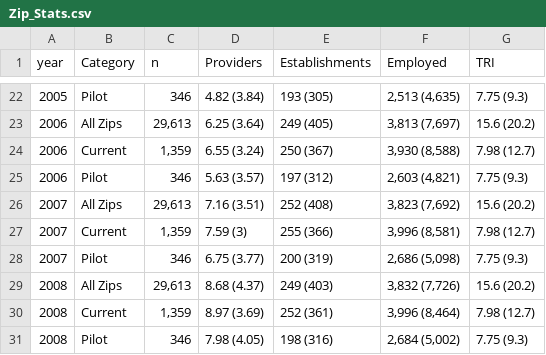
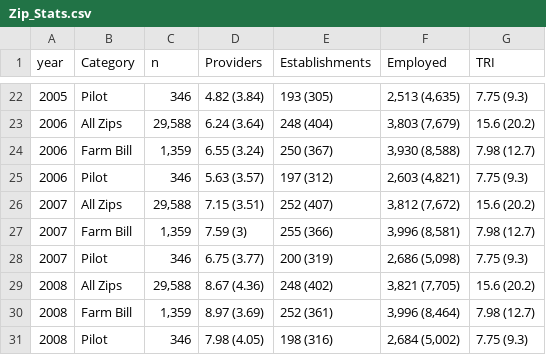
Before and after one commit to rdinter/test-counties, a CSV file: 2-Exploratory/USDA_Evaluation/Zip_Stats.csv, drawn as a sheet; only a part is shown, gaps mark what is left out; the diff covers the shown part only.

```diff
--- a/2-Exploratory/USDA_Evaluation/Zip_Stats.csv
+++ b/2-Exploratory/USDA_Evaluation/Zip_Stats.csv
@@ -22,10 +22,10 @@
 "2005","Pilot","346","4.82 (3.84)","193 (305)","2,513 (4,635)","7.75 (9.3)"
-"2006","All Zips","29,613","6.25 (3.64)","249 (405)","3,813 (7,697)","15.6 (20.2)"
-"2006","Current","1,359","6.55 (3.24)","250 (367)","3,930 (8,588)","7.98 (12.7)"
+"2006","All Zips","29,588","6.24 (3.64)","248 (404)","3,803 (7,679)","15.6 (20.2)"
+"2006","Farm Bill","1,359","6.55 (3.24)","250 (367)","3,930 (8,588)","7.98 (12.7)"
 "2006","Pilot","346","5.63 (3.57)","197 (312)","2,603 (4,821)","7.75 (9.3)"
-"2007","All Zips","29,613","7.16 (3.51)","252 (408)","3,823 (7,692)","15.6 (20.2)"
-"2007","Current","1,359","7.59 (3)","255 (366)","3,996 (8,581)","7.98 (12.7)"
+"2007","All Zips","29,588","7.15 (3.51)","252 (407)","3,812 (7,672)","15.6 (20.2)"
+"2007","Farm Bill","1,359","7.59 (3)","255 (366)","3,996 (8,581)","7.98 (12.7)"
 "2007","Pilot","346","6.75 (3.77)","200 (319)","2,686 (5,098)","7.75 (9.3)"
-"2008","All Zips","29,613","8.68 (4.37)","249 (403)","3,832 (7,726)","15.6 (20.2)"
-"2008","Current","1,359","8.97 (3.69)","252 (361)","3,996 (8,464)","7.98 (12.7)"
+"2008","All Zips","29,588","8.67 (4.36)","248 (402)","3,821 (7,705)","15.6 (20.2)"
+"2008","Farm Bill","1,359","8.97 (3.69)","252 (361)","3,996 (8,464)","7.98 (12.7)"
 "2008","Pilot","346","7.98 (4.05)","198 (316)","2,684 (5,002)","7.75 (9.3)"
```
Also changed, not shown: 31 edited cells elsewhere in this file, 2-Exploratory/USDA_Evaluation/Fips_Stats.csv, 18 other files.
